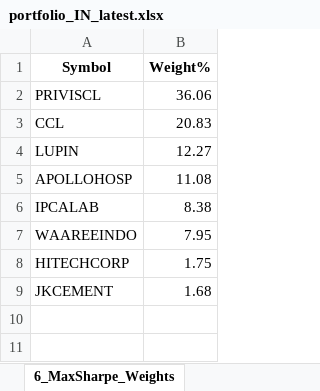
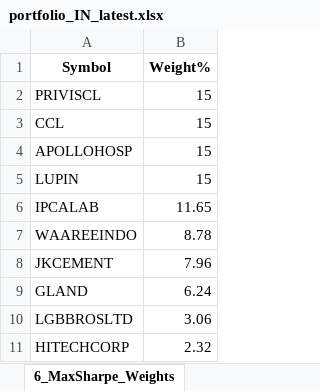
Before and after one commit to herrrickshaw/BMS_analysis_battery, an Excel workbook: nse_screener_reference/portfolio_IN_latest.xlsx, sheet 6_MaxSharpe_Weights, drawn as a sheet; values as stored, in another font and other column widths than the file's, no borders; removed rows and columns are numbered as before the commit, all else as after; the diff names each change by its address in the sheet, - before the commit and + after, or states it on an @@ line.

```diff
--- a/nse_screener_reference/portfolio_IN_latest.xlsx (sheet 6_MaxSharpe_Weights)
+++ b/nse_screener_reference/portfolio_IN_latest.xlsx (sheet 6_MaxSharpe_Weights)
-B2 (Weight%): 36.06
+B2 (Weight%): 15
-B3 (Weight%): 20.83
+B3 (Weight%): 15
-row 4: LUPIN | 12.27
-B4 (Weight%): 11.08
+B4 (Weight%): 15
+row 5: LUPIN | 15
-B6 (Weight%): 8.38
+B6 (Weight%): 11.65
-B7 (Weight%): 7.95
+B7 (Weight%): 8.78
-row 8: HITECHCORP | 1.75
-B8 (Weight%): 1.68
+B8 (Weight%): 7.96
+row 9: GLAND | 6.24
+row 10: LGBBROSLTD | 3.06
+row 11: HITECHCORP | 2.32
```
Also changed, not shown: sheet 5_Efficient_Frontier, sheet 8_Target_Return_Weights, sheet 7_MinVar_Weights, other sheet tabs, 2 other files.
